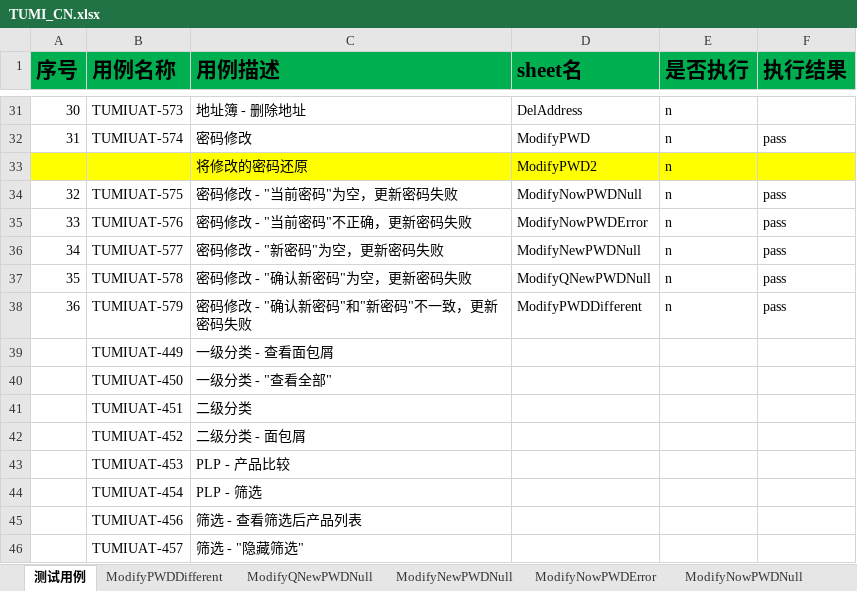
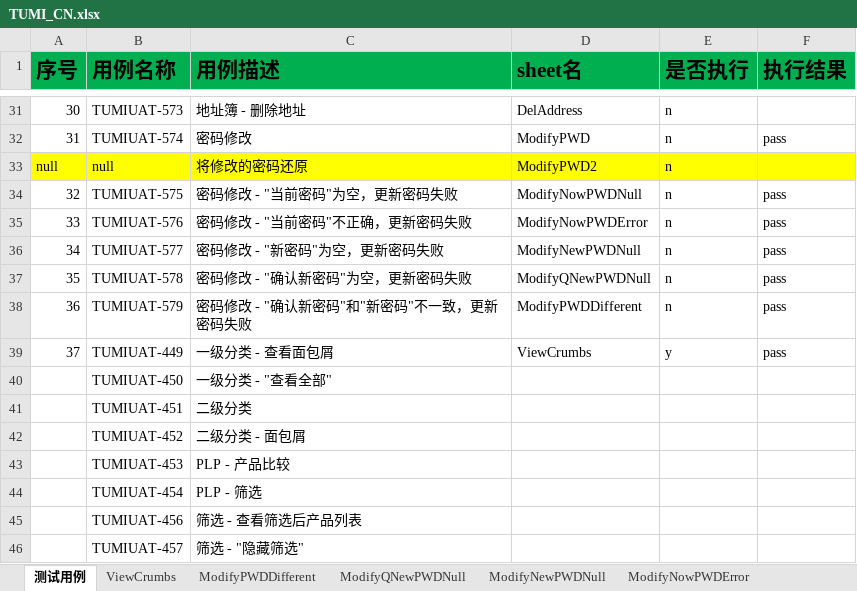
Before and after one commit to huangbeier/tumi-cn, an Excel workbook: data/TUMI_CN.xlsx, sheet 测试用例, drawn as a sheet; only a part is shown, gaps mark what is left out; values as stored, in another font and other column widths than the file's, no borders; the diff names each change by its address in the sheet, - before the commit and + after, or states it on an @@ line.

```diff
--- a/data/TUMI_CN.xlsx (sheet 测试用例)
+++ b/data/TUMI_CN.xlsx (sheet 测试用例)
+sheet tab: ViewCrumbs
-A33 (序号): (empty)
+A33 (序号): null
-B33 (用例名称): (empty)
+B33 (用例名称): null
-A39 (序号): (empty)
+A39 (序号): 37
-D39 (sheet名): (empty)
+D39 (sheet名): ViewCrumbs
-E39 (是否执行): (empty)
+E39 (是否执行): y
-F39 (执行结果): (empty)
+F39 (执行结果): pass
```
Also changed, not shown: sheet ModifyPWD, sheet ModifyPWDDifferent, 2 other files.
